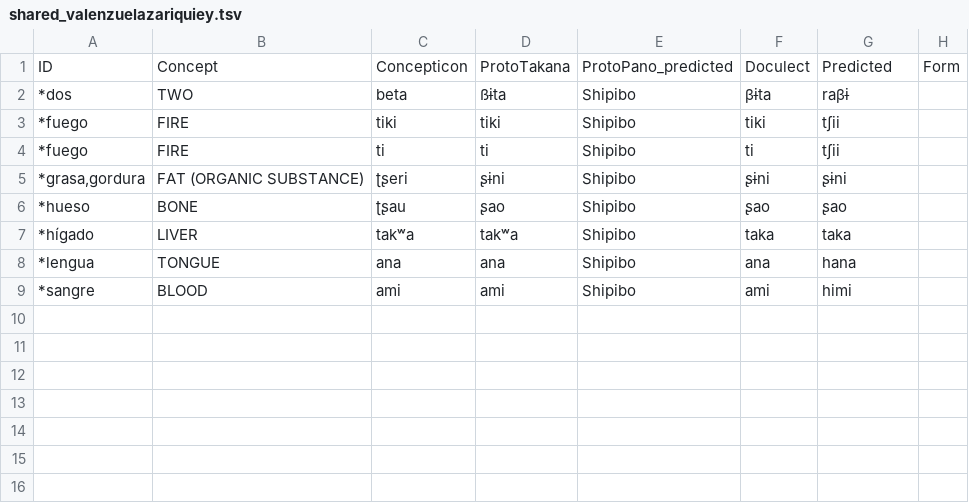
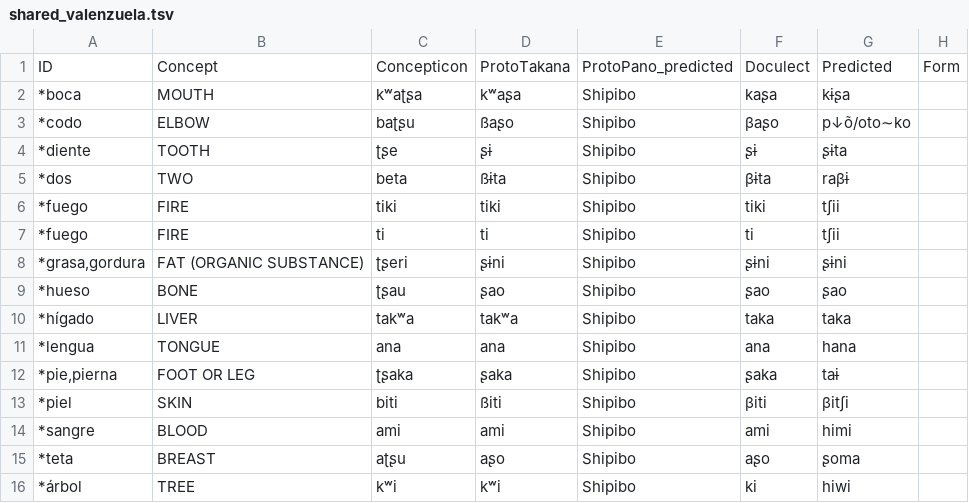
Before and after one commit to pano-tacanan-history/cognate-prediction, a TSV file: orthography/predictions/shared_valenzuela.tsv (was orthography/predictions/shared_valenzuelazariquiey.tsv), drawn as a sheet.

```diff
--- a/orthography/predictions/shared_valenzuelazariquiey.tsv
+++ b/orthography/predictions/shared_valenzuela.tsv
@@ -1,2 +1,5 @@
 ID	Concept	Concepticon	ProtoTakana	ProtoPano_predicted	Doculect	Predicted	Form
+*boca	MOUTH	kʷaʈʂa	kʷaʂa	Shipibo	kaʂa	kɨʂa
+*codo	ELBOW	baʈʂu	ßaʂo	Shipibo	βaʂo	p↓õ/oto∼ko
+*diente	TOOTH	ʈʂe	ʂɨ	Shipibo	ʂɨ	ʂɨta
 *dos	TWO	beta	ßɨta	Shipibo	βɨta	raβɨ
@@ -8,2 +11,6 @@ ID	Concept	Concepticon	ProtoTakana	ProtoPano_predicted	Doculect	Predicted	Form
 *lengua	TONGUE	ana	ana	Shipibo	ana	hana
+*pie,pierna	FOOT OR LEG	ʈʂaka	ʂaka	Shipibo	ʂaka	taɨ
+*piel	SKIN	biti	ßiti	Shipibo	βiti	βitʃi
 *sangre	BLOOD	ami	ami	Shipibo	ami	himi
+*teta	BREAST	aʈʂu	aʂo	Shipibo	aʂo	ʂoma
+*árbol	TREE	kʷi	kʷi	Shipibo	ki	hiwi
```
Also changed, not shown: orthography/predictions/shared_blum.tsv, 3 other files.
